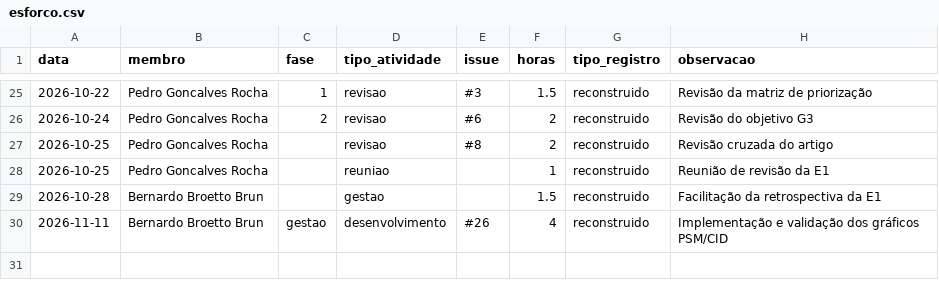
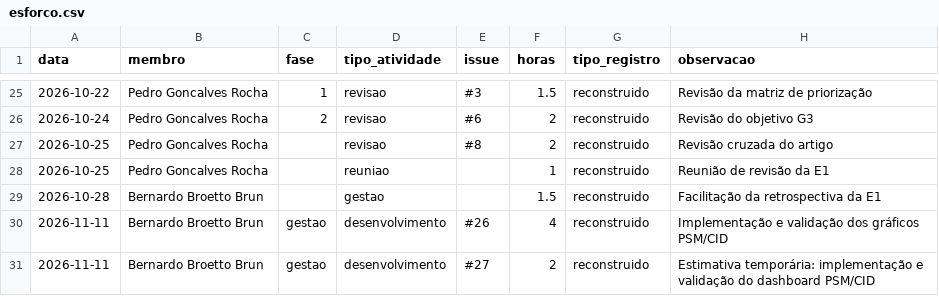
Before and after one commit to FCTE-Qualidade-de-Software-1/2026-2_T01_MARLYN_WESCOFF, a CSV file: docs/metricas/dados/brutos/esforco.csv, drawn as a sheet; only a part is shown, gaps mark what is left out.

```diff
--- a/docs/metricas/dados/brutos/esforco.csv
+++ b/docs/metricas/dados/brutos/esforco.csv
@@ -30 +30,2 @@ data,membro,fase,tipo_atividade,issue,horas,tipo_registro,observacao
 2026-11-11,Bernardo Broetto Brun,gestao,desenvolvimento,#26,4,reconstruido, Implementação e validação dos gráficos PSM/CID
+2026-11-11,Bernardo Broetto Brun,gestao,desenvolvimento,#27,2,reconstruido, Estimativa temporária: implementação e validação do dashboard PSM/CID
```
Also changed, not shown: docs/metricas/dados/consolidados/contribuicao.csv, docs/metricas/dados/consolidados/esforco_consolidado.csv, 7 other files.
